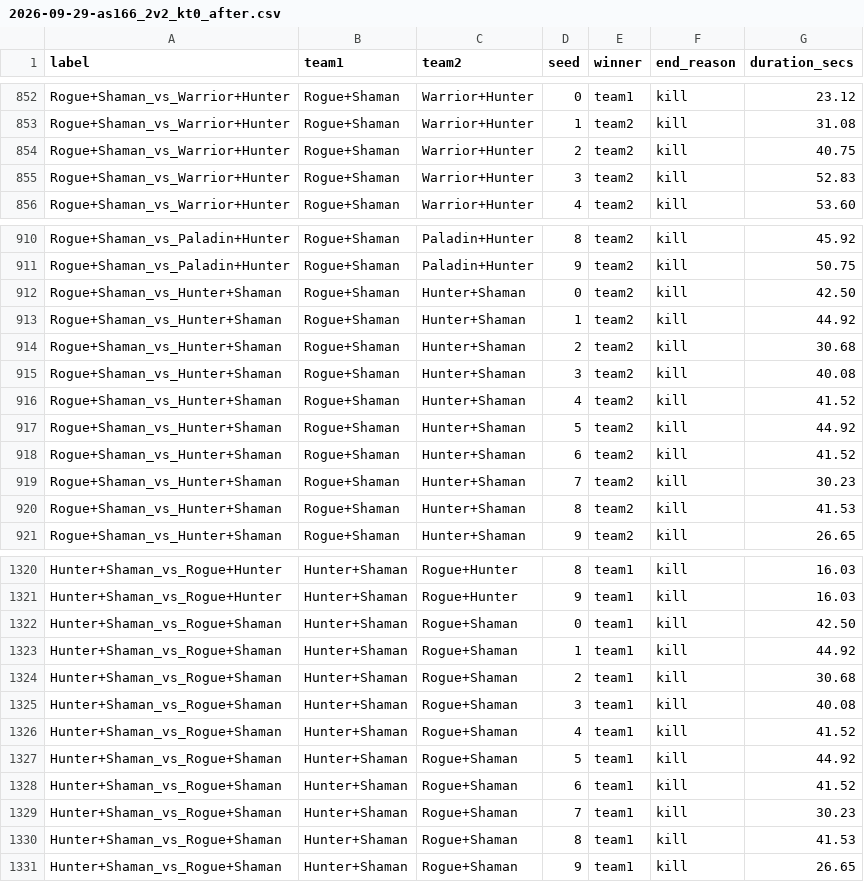
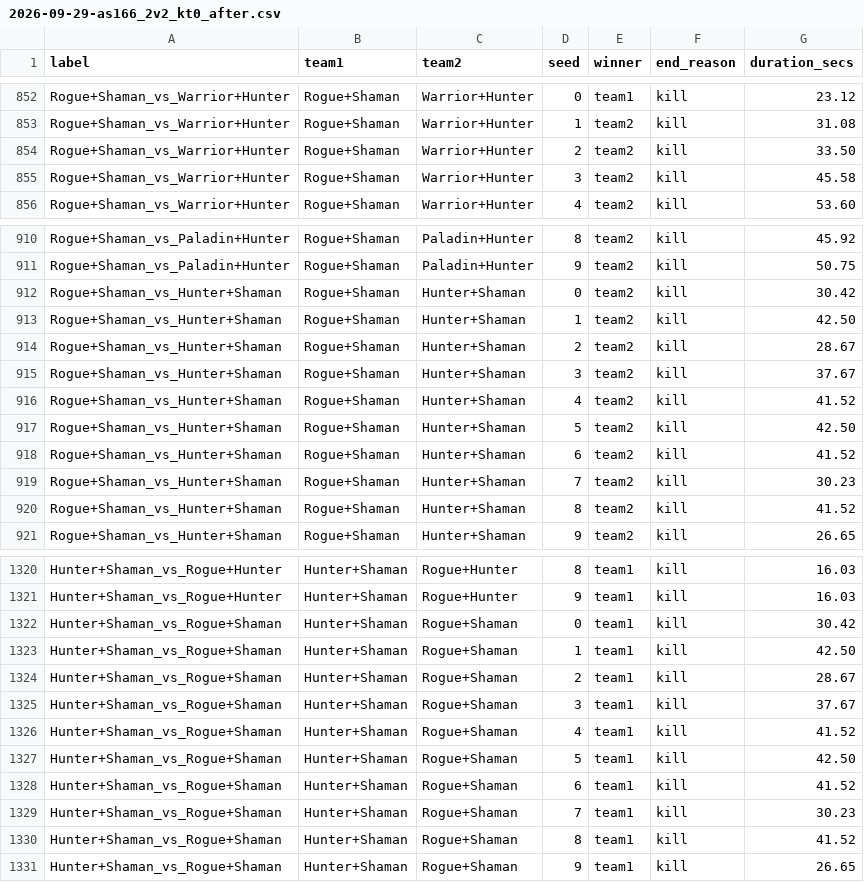
Before and after one commit to dwalker-va/arenasim-prototype, a CSV file: docs/design/balance/2026-09-29-as166_2v2_kt0_after.csv, drawn as a sheet; only a part is shown, gaps mark what is left out; the diff covers the shown part only.

```diff
--- a/docs/design/balance/2026-09-29-as166_2v2_kt0_after.csv
+++ b/docs/design/balance/2026-09-29-as166_2v2_kt0_after.csv
@@ -853,4 +853,4 @@ Rogue+Shaman_vs_Warrior+Hunter,Rogue+Shaman,Warrior+Hunter,0,team1,kill,23.12
 Rogue+Shaman_vs_Warrior+Hunter,Rogue+Shaman,Warrior+Hunter,1,team2,kill,31.08
-Rogue+Shaman_vs_Warrior+Hunter,Rogue+Shaman,Warrior+Hunter,2,team2,kill,40.75
-Rogue+Shaman_vs_Warrior+Hunter,Rogue+Shaman,Warrior+Hunter,3,team2,kill,52.83
+Rogue+Shaman_vs_Warrior+Hunter,Rogue+Shaman,Warrior+Hunter,2,team2,kill,33.50
+Rogue+Shaman_vs_Warrior+Hunter,Rogue+Shaman,Warrior+Hunter,3,team2,kill,45.58
 Rogue+Shaman_vs_Warrior+Hunter,Rogue+Shaman,Warrior+Hunter,4,team2,kill,53.60
@@ -911,11 +911,11 @@ Rogue+Shaman_vs_Paladin+Hunter,Rogue+Shaman,Paladin+Hunter,8,team2,kill,45.92
 Rogue+Shaman_vs_Paladin+Hunter,Rogue+Shaman,Paladin+Hunter,9,team2,kill,50.75
-Rogue+Shaman_vs_Hunter+Shaman,Rogue+Shaman,Hunter+Shaman,0,team2,kill,42.50
-Rogue+Shaman_vs_Hunter+Shaman,Rogue+Shaman,Hunter+Shaman,1,team2,kill,44.92
-Rogue+Shaman_vs_Hunter+Shaman,Rogue+Shaman,Hunter+Shaman,2,team2,kill,30.68
-Rogue+Shaman_vs_Hunter+Shaman,Rogue+Shaman,Hunter+Shaman,3,team2,kill,40.08
+Rogue+Shaman_vs_Hunter+Shaman,Rogue+Shaman,Hunter+Shaman,0,team2,kill,30.42
+Rogue+Shaman_vs_Hunter+Shaman,Rogue+Shaman,Hunter+Shaman,1,team2,kill,42.50
+Rogue+Shaman_vs_Hunter+Shaman,Rogue+Shaman,Hunter+Shaman,2,team2,kill,28.67
+Rogue+Shaman_vs_Hunter+Shaman,Rogue+Shaman,Hunter+Shaman,3,team2,kill,37.67
 Rogue+Shaman_vs_Hunter+Shaman,Rogue+Shaman,Hunter+Shaman,4,team2,kill,41.52
-Rogue+Shaman_vs_Hunter+Shaman,Rogue+Shaman,Hunter+Shaman,5,team2,kill,44.92
+Rogue+Shaman_vs_Hunter+Shaman,Rogue+Shaman,Hunter+Shaman,5,team2,kill,42.50
 Rogue+Shaman_vs_Hunter+Shaman,Rogue+Shaman,Hunter+Shaman,6,team2,kill,41.52
 Rogue+Shaman_vs_Hunter+Shaman,Rogue+Shaman,Hunter+Shaman,7,team2,kill,30.23
-Rogue+Shaman_vs_Hunter+Shaman,Rogue+Shaman,Hunter+Shaman,8,team2,kill,41.53
+Rogue+Shaman_vs_Hunter+Shaman,Rogue+Shaman,Hunter+Shaman,8,team2,kill,41.52
 Rogue+Shaman_vs_Hunter+Shaman,Rogue+Shaman,Hunter+Shaman,9,team2,kill,26.65
@@ -1321,11 +1321,11 @@ Hunter+Shaman_vs_Rogue+Hunter,Hunter+Shaman,Rogue+Hunter,8,team1,kill,16.03
 Hunter+Shaman_vs_Rogue+Hunter,Hunter+Shaman,Rogue+Hunter,9,team1,kill,16.03
-Hunter+Shaman_vs_Rogue+Shaman,Hunter+Shaman,Rogue+Shaman,0,team1,kill,42.50
-Hunter+Shaman_vs_Rogue+Shaman,Hunter+Shaman,Rogue+Shaman,1,team1,kill,44.92
-Hunter+Shaman_vs_Rogue+Shaman,Hunter+Shaman,Rogue+Shaman,2,team1,kill,30.68
-Hunter+Shaman_vs_Rogue+Shaman,Hunter+Shaman,Rogue+Shaman,3,team1,kill,40.08
+Hunter+Shaman_vs_Rogue+Shaman,Hunter+Shaman,Rogue+Shaman,0,team1,kill,30.42
+Hunter+Shaman_vs_Rogue+Shaman,Hunter+Shaman,Rogue+Shaman,1,team1,kill,42.50
+Hunter+Shaman_vs_Rogue+Shaman,Hunter+Shaman,Rogue+Shaman,2,team1,kill,28.67
+Hunter+Shaman_vs_Rogue+Shaman,Hunter+Shaman,Rogue+Shaman,3,team1,kill,37.67
 Hunter+Shaman_vs_Rogue+Shaman,Hunter+Shaman,Rogue+Shaman,4,team1,kill,41.52
-Hunter+Shaman_vs_Rogue+Shaman,Hunter+Shaman,Rogue+Shaman,5,team1,kill,44.92
+Hunter+Shaman_vs_Rogue+Shaman,Hunter+Shaman,Rogue+Shaman,5,team1,kill,42.50
 Hunter+Shaman_vs_Rogue+Shaman,Hunter+Shaman,Rogue+Shaman,6,team1,kill,41.52
 Hunter+Shaman_vs_Rogue+Shaman,Hunter+Shaman,Rogue+Shaman,7,team1,kill,30.23
-Hunter+Shaman_vs_Rogue+Shaman,Hunter+Shaman,Rogue+Shaman,8,team1,kill,41.53
+Hunter+Shaman_vs_Rogue+Shaman,Hunter+Shaman,Rogue+Shaman,8,team1,kill,41.52
 Hunter+Shaman_vs_Rogue+Shaman,Hunter+Shaman,Rogue+Shaman,9,team1,kill,26.65
```
Also changed, not shown: 16 edited cells elsewhere in this file, docs/design/balance/2026-09-29-as166_2v2_after.csv, docs/design/balance/2026-09-29-as166_2v2_arm_free_flare.csv, 13 other files.
